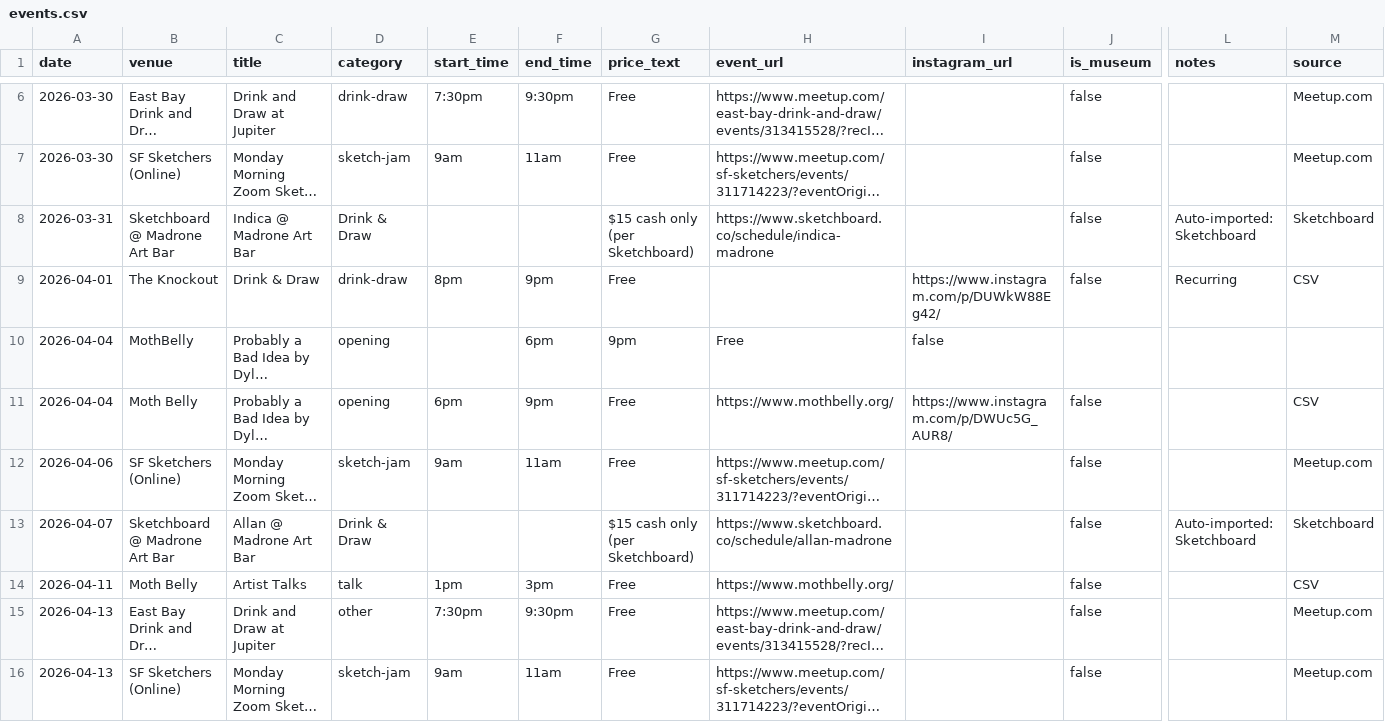
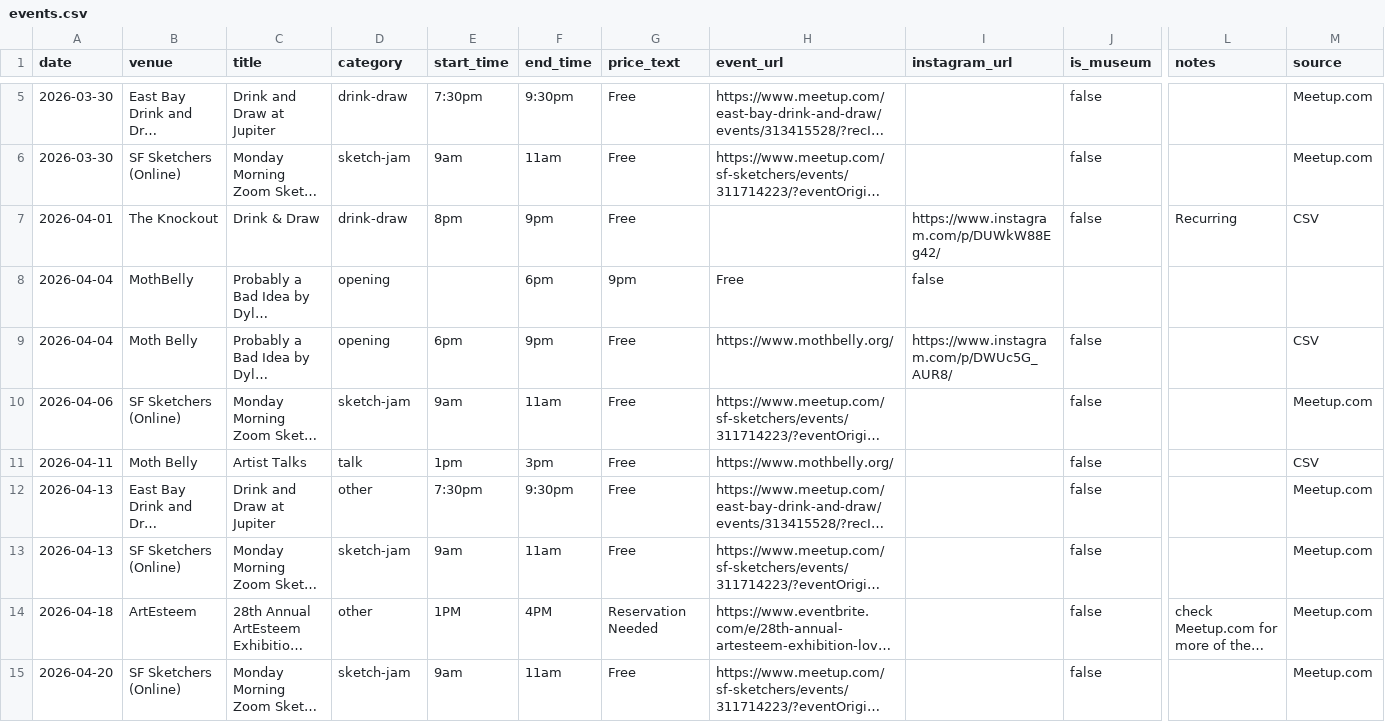
Before and after one commit to obstacleb/artlinks-data, a CSV file: events.csv, drawn as a sheet; only a part is shown, gaps mark what is left out; the shorter side is filled out with more unchanged rows; long unchanged cells end in …; rows hold the shown columns only; the diff covers the shown part only; the diff names each change by its address in the sheet, - before the commit and + after, or states it on an @@ line.

Commit message:
Auto-import Sketchboard Drink & Draw

```diff
--- a/events.csv
+++ b/events.csv
-row 8: 2026-03-31 | Sketchboard @ Madrone Art Bar | Indica @ Madrone Art Bar | Drink & Draw |  |  | $15 cash only (per Sketchboard) | https://www.sketchboard.co/schedule/indica-madrone |  | false | Auto-imported: Sketchboard | Sketchboard
-row 13: 2026-04-07 | Sketchboard @ Madrone Art Bar | Allan @ Madrone Art Bar | Drink & Draw |  |  | $15 cash only (per Sketchboard) | https://www.sketchboard.co/schedule/allan-madrone |  | false | Auto-imported: Sketchboard | Sketchboard
```
Also changed, not shown: 14 removed rows elsewhere in this file, 1 other file.
